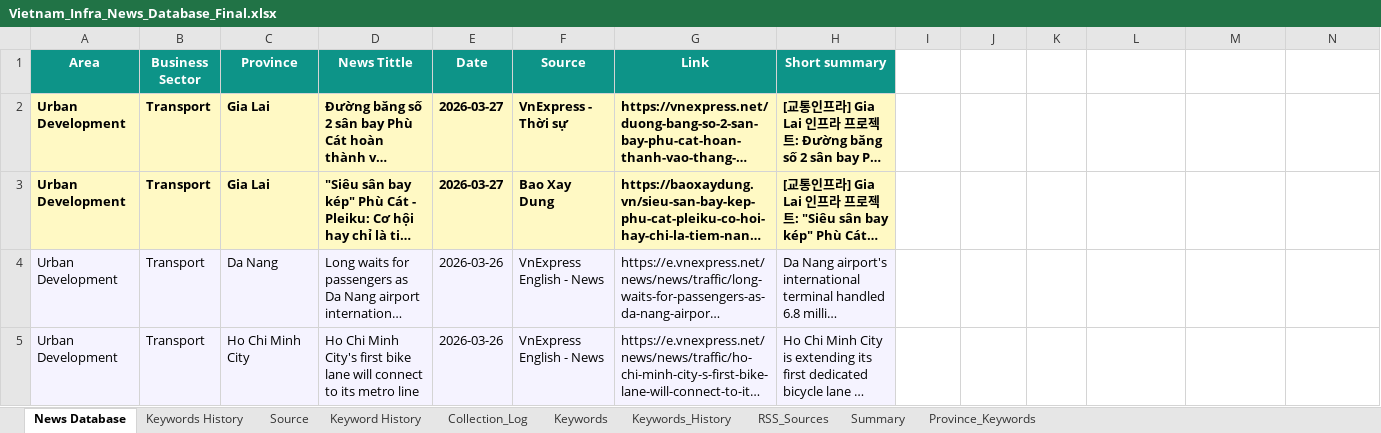
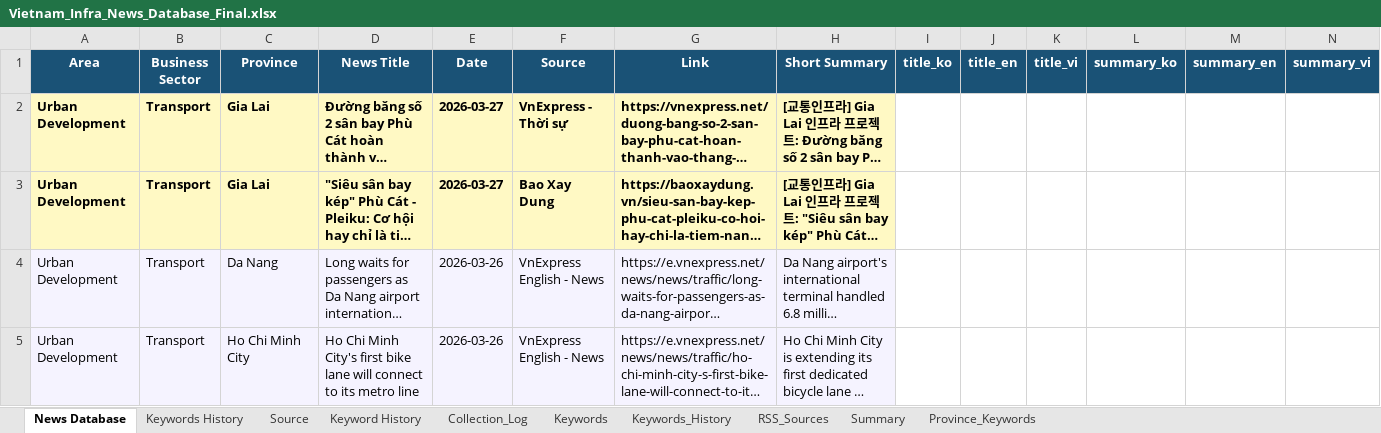
Before and after one commit to hms4792/vietnam-infra-news, an Excel workbook: data/database/Vietnam_Infra_News_Database_Final.xlsx, sheet News Database, drawn as a sheet; only a part is shown; long unchanged cells end in …; values as stored, in another font and other column widths than the file's, no borders; the diff names each change by its address in the sheet, - before the commit and + after, or states it on an @@ line.

```diff
--- a/data/database/Vietnam_Infra_News_Database_Final.xlsx (sheet News Database)
+++ b/data/database/Vietnam_Infra_News_Database_Final.xlsx (sheet News Database)
-A1:H1 fill: #0D9488
+A1:H1 fill: #1A5276
-D1: News Tittle
+D1: News Title
-H1: Short summary
+H1: Short Summary
-I1: (empty)
+I1: title_ko
-I1:N1 fill: none
+I1:N1 fill: #1A5276
-J1: (empty)
+J1: title_en
-K1: (empty)
+K1: title_vi
-L1: (empty)
+L1: summary_ko
-M1: (empty)
+M1: summary_en
-N1: (empty)
+N1: summary_vi
```
Also changed, not shown: sheet Keywords History, sheet Collection_Log, sheet Summary.
